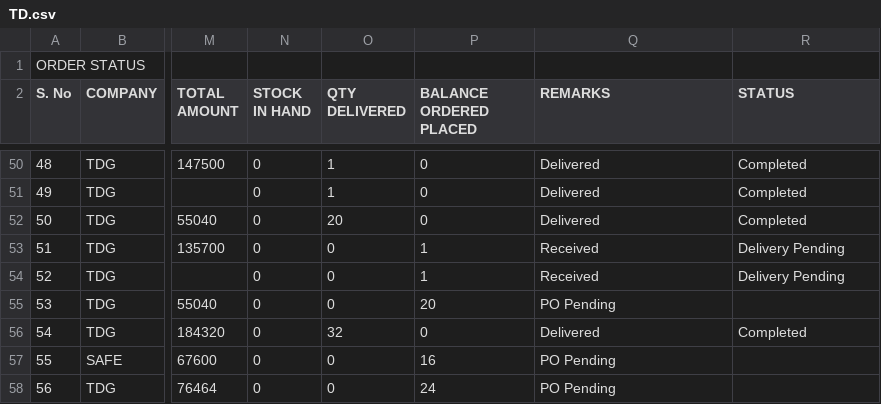
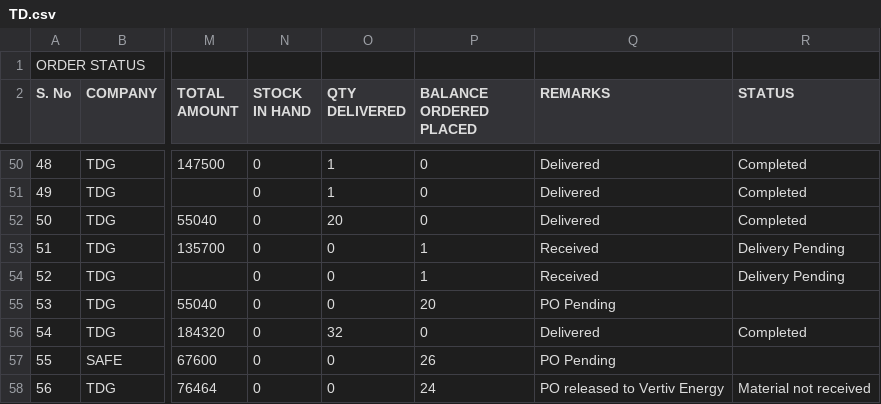
Before and after one commit to SimbhuTwice/TDGIS, a CSV file: TD.csv, drawn as a sheet; only a part is shown, gaps mark what is left out; the diff names each change by its address in the sheet, - before the commit and + after, or states it on an @@ line.

Commit message:
Add files via upload

```diff
--- a/TD.csv
+++ b/TD.csv
-P57 (BALANCE ORDERED PLACED): 16
+P57 (BALANCE ORDERED PLACED): 26
-Q58 (REMARKS): PO Pending
+Q58 (REMARKS): PO released to Vertiv Energy
-R58 (STATUS): (empty)
+R58 (STATUS): Material not received
```
